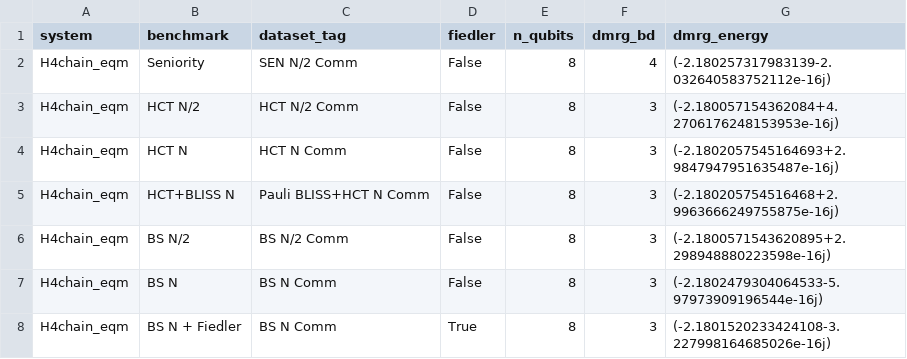
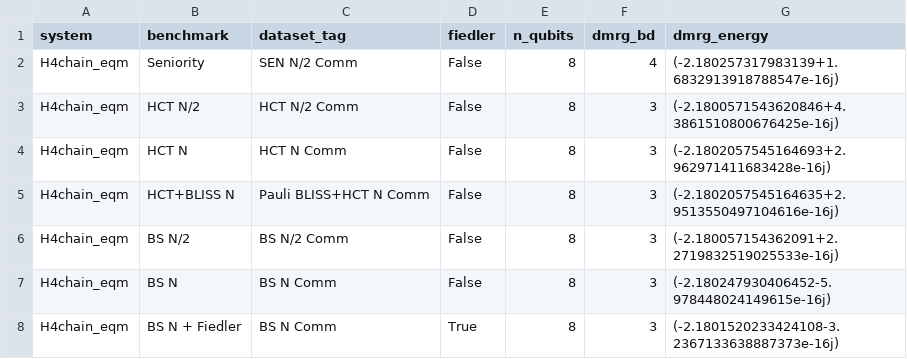
Before and after one commit to Praveen91299/QuasiSymmetries, a CSV file: saved/results/JUL08/july08_dmrg_bond_dimensions.csv, drawn as a sheet.

```diff
--- a/saved/results/JUL08/july08_dmrg_bond_dimensions.csv
+++ b/saved/results/JUL08/july08_dmrg_bond_dimensions.csv
@@ -1,8 +1,8 @@
 system,benchmark,dataset_tag,fiedler,n_qubits,dmrg_bd,dmrg_energy
-H4chain_eqm,Seniority,SEN N/2 Comm,False,8,4,(-2.180257317983139-2.032640583752112e-16j)
-H4chain_eqm,HCT N/2,HCT N/2 Comm,False,8,3,(-2.180057154362084+4.2706176248153953e-16j)
-H4chain_eqm,HCT N,HCT N Comm,False,8,3,(-2.1802057545164693+2.9847947951635487e-16j)
-H4chain_eqm,HCT+BLISS N,Pauli BLISS+HCT N Comm,False,8,3,(-2.180205754516468+2.9963666249755875e-16j)
-H4chain_eqm,BS N/2,BS N/2 Comm,False,8,3,(-2.1800571543620895+2.298948880223598e-16j)
-H4chain_eqm,BS N,BS N Comm,False,8,3,(-2.1802479304064533-5.97973909196544e-16j)
-H4chain_eqm,BS N + Fiedler,BS N Comm,True,8,3,(-2.1801520233424108-3.227998164685026e-16j)
+H4chain_eqm,Seniority,SEN N/2 Comm,False,8,4,(-2.180257317983139+1.6832913918788547e-16j)
+H4chain_eqm,HCT N/2,HCT N/2 Comm,False,8,3,(-2.1800571543620846+4.3861510800676425e-16j)
+H4chain_eqm,HCT N,HCT N Comm,False,8,3,(-2.1802057545164693+2.962971411683428e-16j)
+H4chain_eqm,HCT+BLISS N,Pauli BLISS+HCT N Comm,False,8,3,(-2.1802057545164635+2.9513550497104616e-16j)
+H4chain_eqm,BS N/2,BS N/2 Comm,False,8,3,(-2.180057154362091+2.2719832519025533e-16j)
+H4chain_eqm,BS N,BS N Comm,False,8,3,(-2.180247930406452-5.978448024149615e-16j)
+H4chain_eqm,BS N + Fiedler,BS N Comm,True,8,3,(-2.1801520233424108-3.2367133638887373e-16j)
```
Also changed, not shown: 2 other files.
